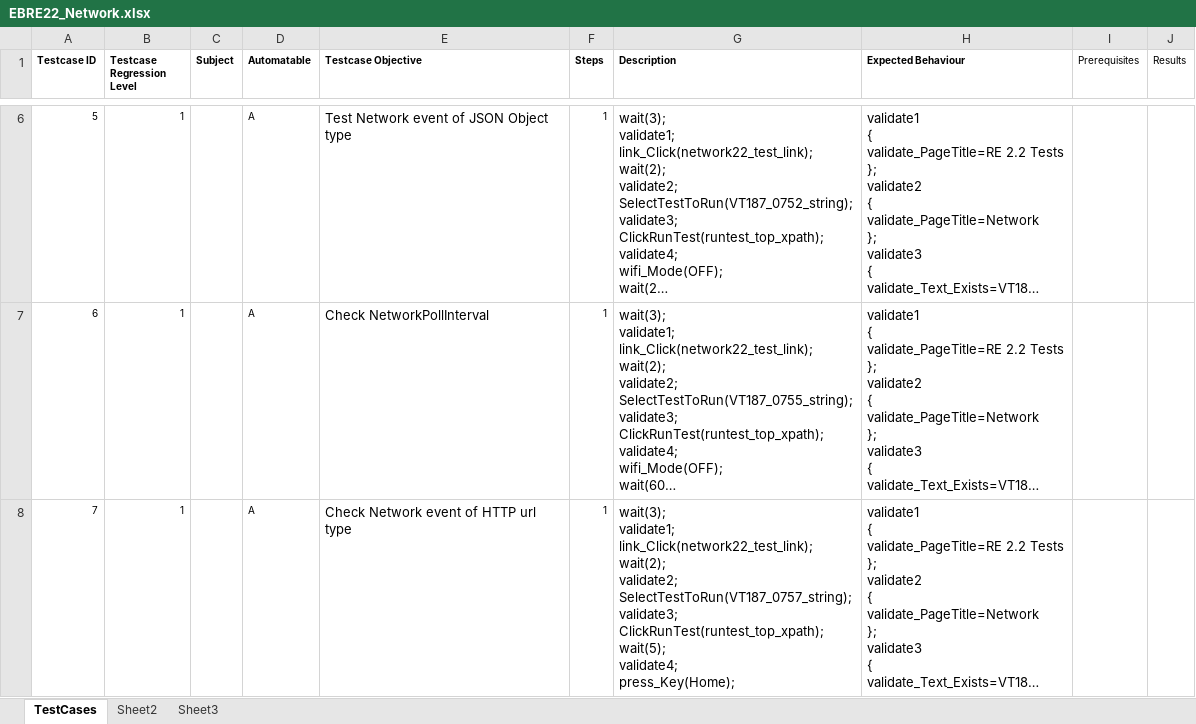
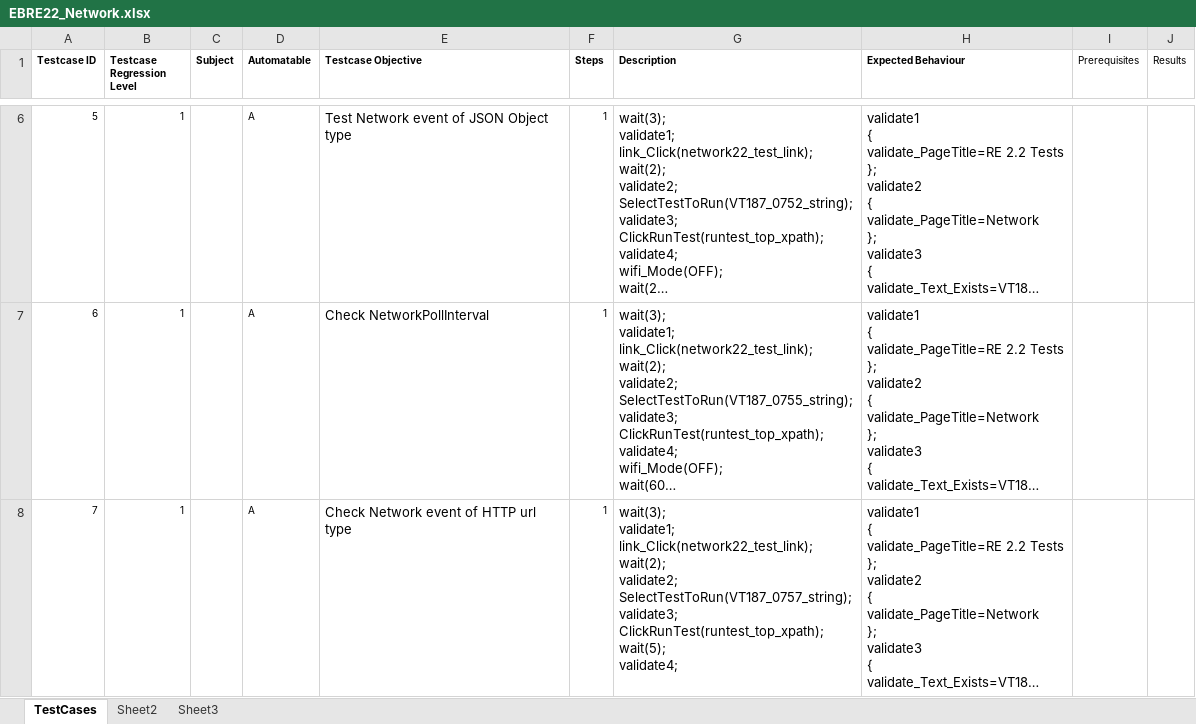
Before and after one commit to rhomobile/RMS-Testing, an Excel workbook: auto/other/UIAutomation/Hybrid_TestNG_Framework/src/com/xls/EBRE22_Network.xlsx, sheet TestCases, drawn as a sheet; only a part is shown, gaps mark what is left out; long unchanged cells end in …; values as stored, in another font and other column widths than the file's, no borders; ↵ is a line break in a cell; the diff names each change by its address in the sheet, - before the commit and + after, or states it on an @@ line.

```diff
--- a/auto/other/UIAutomation/Hybrid_TestNG_Framework/src/com/xls/EBRE22_Network.xlsx (sheet TestCases)
+++ b/auto/other/UIAutomation/Hybrid_TestNG_Framework/src/com/xls/EBRE22_Network.xlsx (sheet TestCases)
-G8 (Description): …wait(5); ↵ validate4; ↵ press_Key(Home);
+G8 (Description): …wait(5); ↵ validate4;
```
Also changed, not shown: auto/other/UIAutomation/Hybrid_TestNG_Framework/src/com/xls/EBManual_System_JS.xlsx, auto/other/UIAutomation/Hybrid_TestNG_Framework/src/com/xls/EBRE22_Imager.xlsx, 1 other file.
